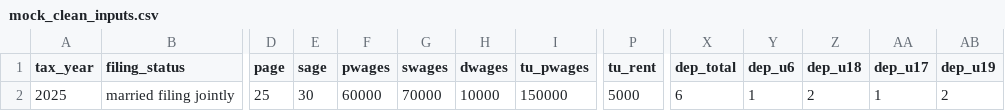
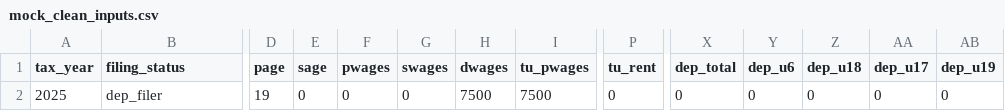
Before and after one commit to janiragayle/tax-simulator, a CSV file: mock_clean_inputs.csv, drawn as a sheet; only a part is shown, gaps mark what is left out; the diff names each change by its address in the sheet, - before the commit and + after, or states it on an @@ line.

```diff
--- a/mock_clean_inputs.csv
+++ b/mock_clean_inputs.csv
-B2 (filing_status): married filing jointly
+B2 (filing_status): dep_filer
-D2 (page): 25
+D2 (page): 19
-E2 (sage): 30
+E2 (sage): 0
-F2 (pwages): 60000
+F2 (pwages): 0
-G2 (swages): 70000
+G2 (swages): 0
-H2 (dwages): 10000
+H2 (dwages): 7500
-I2 (tu_pwages): 150000
+I2 (tu_pwages): 7500
-P2 (tu_rent): 5000
+P2 (tu_rent): 0
-X2 (dep_total): 6
+X2 (dep_total): 0
-Y2 (dep_u6): 1
+Y2 (dep_u6): 0
-Z2 (dep_u18): 2
+Z2 (dep_u18): 0
-AA2 (dep_u17): 1
+AA2 (dep_u17): 0
-AB2 (dep_u19): 2
+AB2 (dep_u19): 0
```
Also changed, not shown: out.csv, 3 other files.
